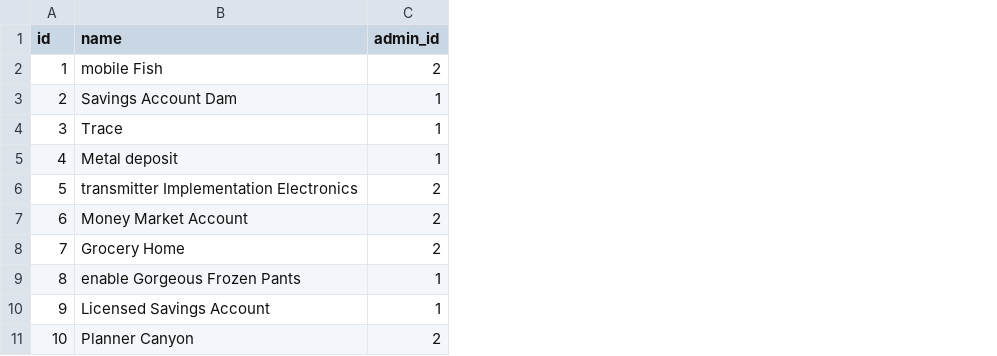
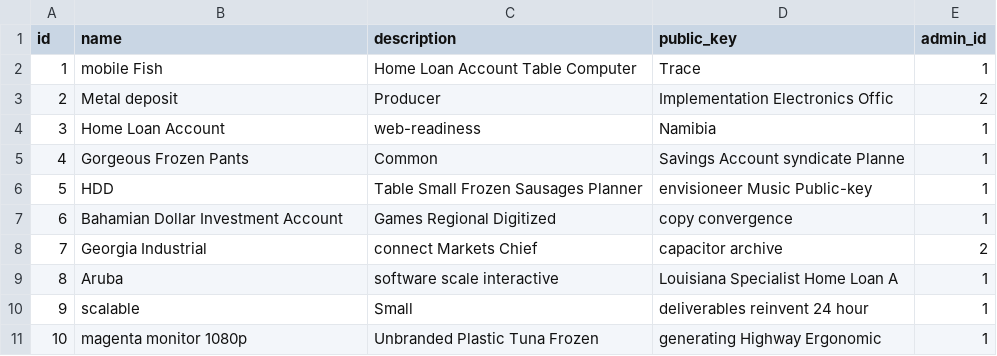
Before and after one commit to anthony-o/SwinGifts, a CSV file: src/main/resources/config/liquibase/fake-data/event.csv, drawn as a sheet; addresses are those after the commit; the diff names each change by its address in the sheet, - before the commit and + after, or states it on an @@ line.

```diff
--- a/src/main/resources/config/liquibase/fake-data/event.csv
+++ b/src/main/resources/config/liquibase/fake-data/event.csv
+column C (description), rows 2-11: Home Loan Account Table Computer | Producer | web-readiness | Common | Table Small Frozen Sausages Planner | Games Regional Digitized | connect Markets Chief | software scale interactive | Small | Unbranded Plastic Tuna Frozen
+column D (public_key), rows 2-11: Trace | Implementation Electronics Offic | Namibia | Savings Account syndicate Planne | envisioneer Music Public-key | copy convergence | capacitor archive | Louisiana Specialist Home Loan A | deliverables reinvent 24 hour | generating Highway Ergonomic
-E2 (admin_id): 2
+E2 (admin_id): 1
-B3 (name): Savings Account Dam
+B3 (name): Metal deposit
-E3 (admin_id): 1
+E3 (admin_id): 2
-B4 (name): Trace
+B4 (name): Home Loan Account
-B5 (name): Metal deposit
+B5 (name): Gorgeous Frozen Pants
-B6 (name): transmitter Implementation Electronics
+B6 (name): HDD
-E6:E7 (admin_id): 2
+E6:E7 (admin_id): 1
-B7 (name): Money Market Account
+B7 (name): Bahamian Dollar Investment Account
-B8 (name): Grocery Home
+B8 (name): Georgia Industrial
-B9 (name): enable Gorgeous Frozen Pants
+B9 (name): Aruba
-B10 (name): Licensed Savings Account
+B10 (name): scalable
-B11 (name): Planner Canyon
+B11 (name): magenta monitor 1080p
-E11 (admin_id): 2
+E11 (admin_id): 1
```
Also changed, not shown: src/main/resources/config/liquibase/fake-data/gift_idea.csv, src/main/resources/config/liquibase/fake-data/participation.csv, 29 other files.
